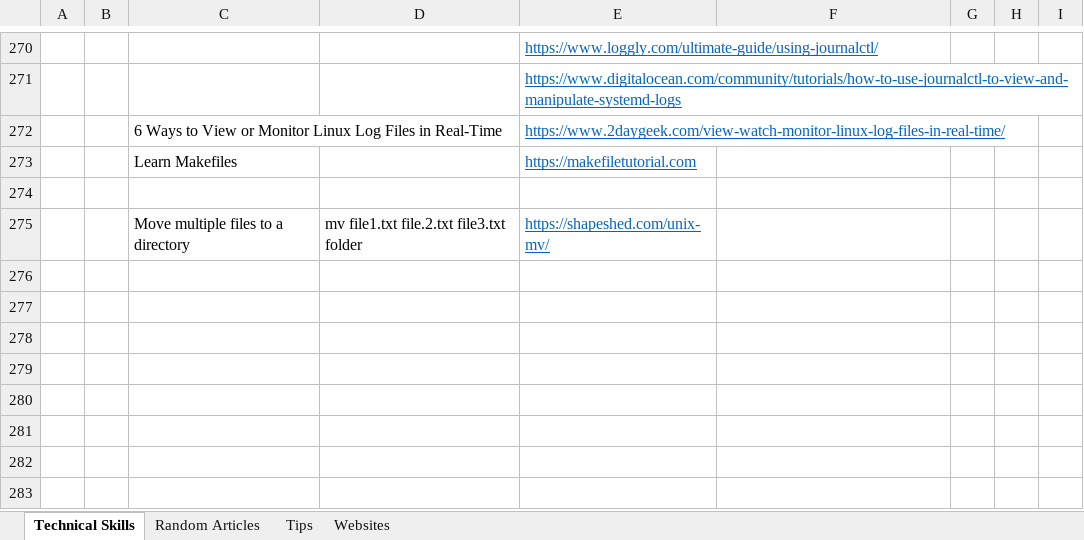
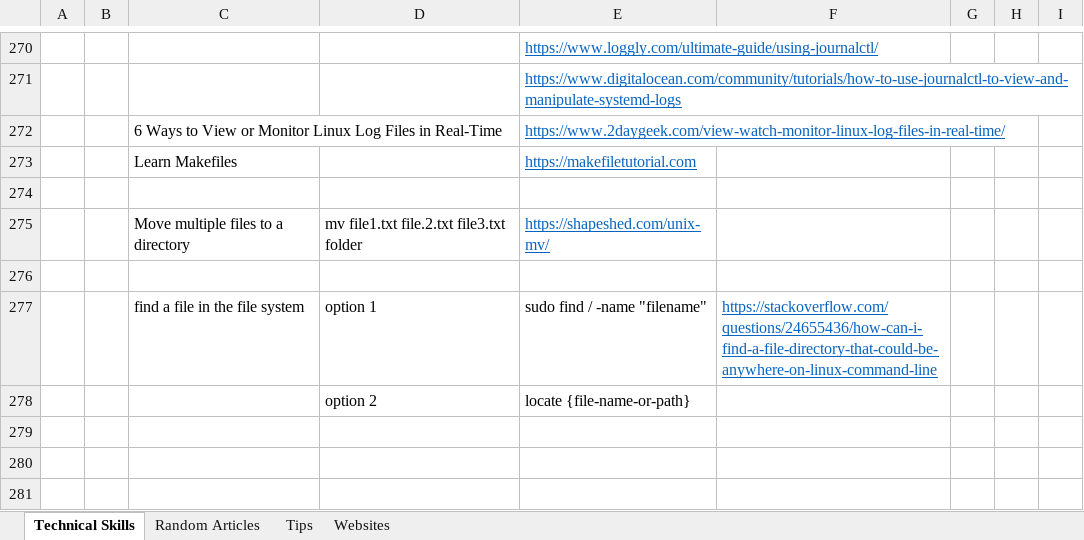
Before and after one commit to XiaozhanYang/technical-tips, an Excel workbook: Technical Tips.xlsx, sheet Technical Skills, drawn as a sheet; only a part is shown, gaps mark what is left out; the shorter side is filled out with more unchanged rows; values as stored, in another font and other column widths than the file's, no borders; the diff names each change by its address in the sheet, - before the commit and + after, or states it on an @@ line.

Commit message:
added tips for 'find' and 'locate' command

```diff
--- a/Technical Tips.xlsx (sheet Technical Skills)
+++ b/Technical Tips.xlsx (sheet Technical Skills)
-row 277: (empty)
+row 277:  |  | find a file in the file system | option 1 | sudo find / -name "filename" | https://stackoverflow.com/questions/24655436/how-can-i-find-a-file-directory-that-could-be-anywhere-on-linux-command-line
-row 278: (empty)
+row 278:  |  |  | option 2 | locate {file-name-or-path}
```
